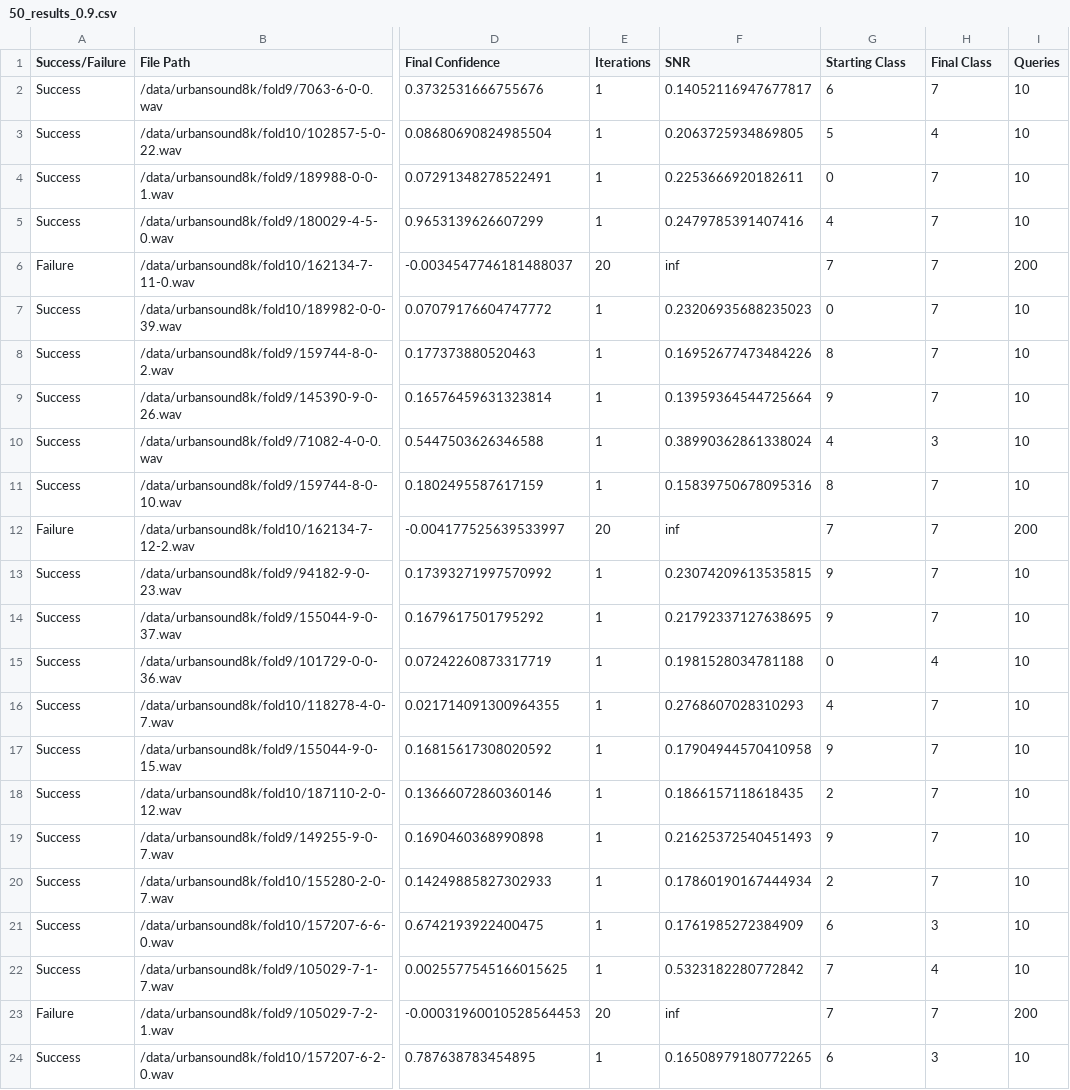
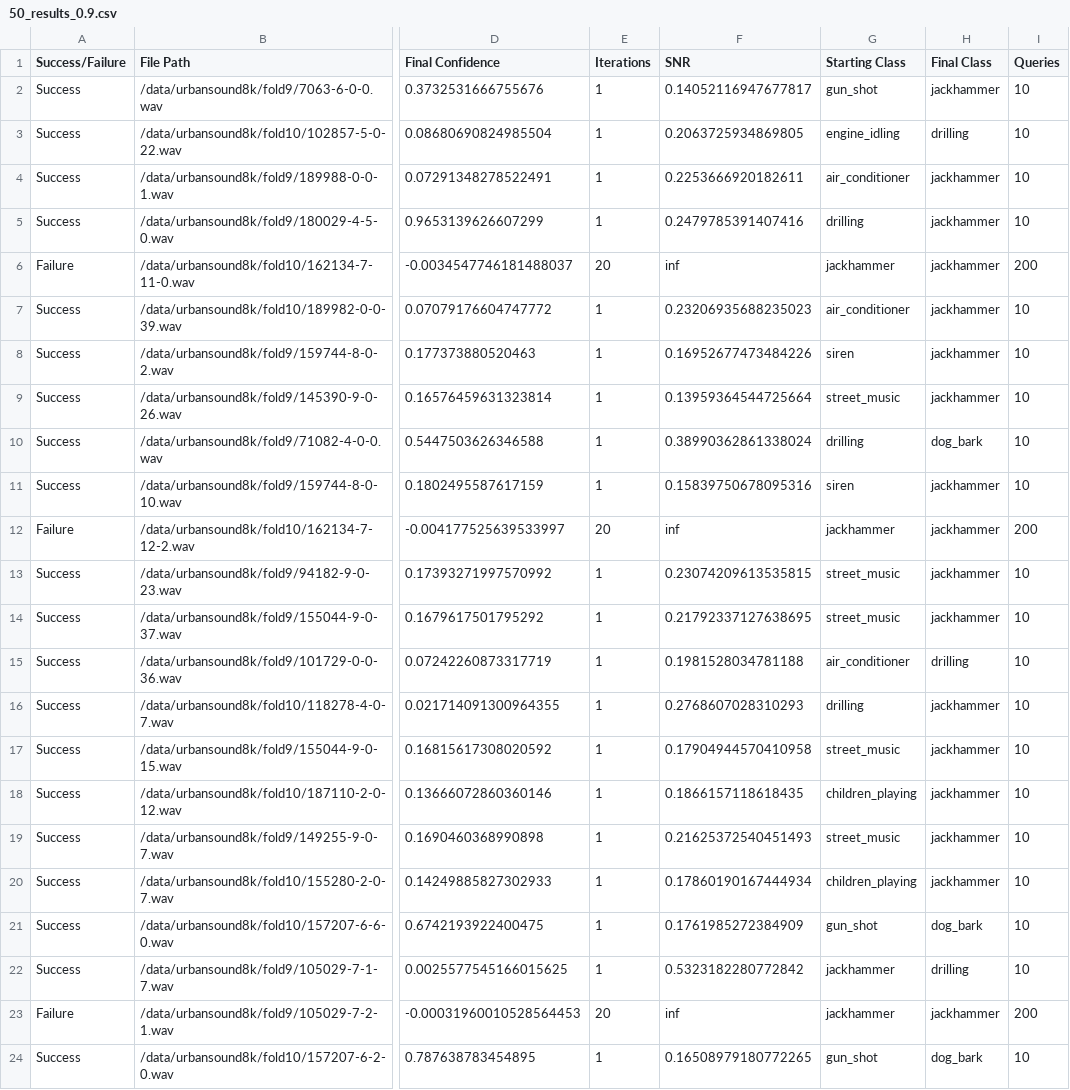
Before and after one commit to IliasAlex/adversarial_thesis, a CSV file: 50_results_0.9.csv, drawn as a sheet; only a part is shown, gaps mark what is left out; the diff covers the shown part only; the diff names each change by its address in the sheet, - before the commit and + after, or states it on an @@ line.

```diff
--- a/50_results_0.9.csv
+++ b/50_results_0.9.csv
-G2 (Starting Class): 6
+G2 (Starting Class): gun_shot
-H2 (Final Class): 7
+H2 (Final Class): jackhammer
-G3 (Starting Class): 5
+G3 (Starting Class): engine_idling
-H3 (Final Class): 4
+H3 (Final Class): drilling
-G4 (Starting Class): 0
+G4 (Starting Class): air_conditioner
-H4:H9 (Final Class): 7
+H4:H9 (Final Class): jackhammer
-G5 (Starting Class): 4
+G5 (Starting Class): drilling
-G6 (Starting Class): 7
+G6 (Starting Class): jackhammer
-G7 (Starting Class): 0
+G7 (Starting Class): air_conditioner
-G8 (Starting Class): 8
+G8 (Starting Class): siren
-G9 (Starting Class): 9
+G9 (Starting Class): street_music
-G10 (Starting Class): 4
+G10 (Starting Class): drilling
-H10 (Final Class): 3
+H10 (Final Class): dog_bark
-G11 (Starting Class): 8
+G11 (Starting Class): siren
-H11:H14 (Final Class): 7
+H11:H14 (Final Class): jackhammer
-G12 (Starting Class): 7
+G12 (Starting Class): jackhammer
-G13:G14 (Starting Class): 9
+G13:G14 (Starting Class): street_music
-G15 (Starting Class): 0
+G15 (Starting Class): air_conditioner
-H15 (Final Class): 4
+H15 (Final Class): drilling
-G16 (Starting Class): 4
+G16 (Starting Class): drilling
-H16:H20 (Final Class): 7
+H16:H20 (Final Class): jackhammer
-G17 (Starting Class): 9
+G17 (Starting Class): street_music
-G18 (Starting Class): 2
+G18 (Starting Class): children_playing
-G19 (Starting Class): 9
+G19 (Starting Class): street_music
-G20 (Starting Class): 2
+G20 (Starting Class): children_playing
-G21 (Starting Class): 6
+G21 (Starting Class): gun_shot
-H21 (Final Class): 3
+H21 (Final Class): dog_bark
-G22:G23 (Starting Class): 7
+G22:G23 (Starting Class): jackhammer
-H22 (Final Class): 4
+H22 (Final Class): drilling
-H23 (Final Class): 7
+H23 (Final Class): jackhammer
-G24 (Starting Class): 6
+G24 (Starting Class): gun_shot
-H24 (Final Class): 3
+H24 (Final Class): dog_bark
```
Also changed, not shown: 54 edited cells elsewhere in this file, 50_results_0.3.csv, 50_results_0.6.csv, 6 other files.
